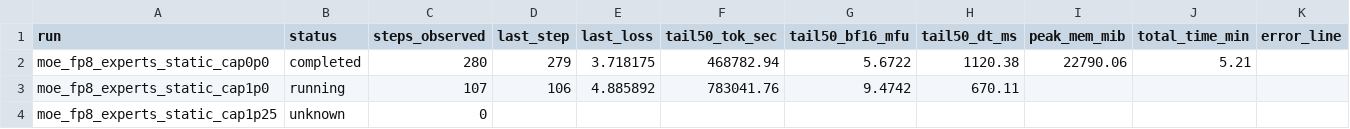
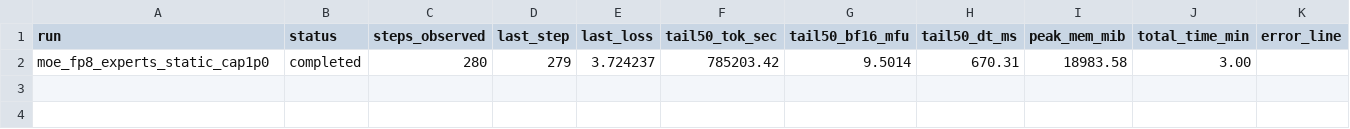
Before and after one commit to xiaobo-yang/nanochat, a CSV file: tmp_report/metrics/moe_fp8_ablation_summary.csv, drawn as a sheet; removed rows and columns are numbered as before the commit, all else as after; the diff names each change by its address in the sheet, - before the commit and + after, or states it on an @@ line.

Commit message:
report: complete resumed capacity leg static+cap1.0 with fresh exp dir
Background/Hypothesis:
- Continue from RESTART_GUIDE remaining legs only (cap1.0/cap1.25/dynamic/nocompile), without re-running cap0.0.
- Hypothesis: fixed-capacity dispatch (cap=1.0) under static compile significantly improves FP8+MoE throughput by reducing shape instability.

Changed files:
- tmp_report/metrics/moe_fp8_ablation_steps.csv
- tmp_report/metrics/moe_fp8_ablation_summary.csv
- tmp_report/figures/moe_fp8_ablation_loss.png
- tmp_report/figures/moe_fp8_ablation_toksec.png
- tmp_report/figures/moe_fp8_ablation_mfu.png
- tmp_report/figures/moe_fp8_ablation_dt_ms.png
- tmp_report/20260224_175813_moe_fp8_capacity_ablation_progress.md
- tmp_report/20260224_1759_capacity_resume_run1_done.md

Validation commands:
- source .venv/bin/activate
- torchrun --standalone --nproc_per_node=8 -m scripts.base_train -- ... --model-tag moe_fp8_experts_static_cap1p0 --compile-mode static --moe-capacity-factor 1.0
- python tmp_report/generate_moe_fp8_ablation_report.py --exp-dir /mnt/stepeval/yangxiaobo/cache/nanochat/tmp_exp/20260224_175412_moe-fp8-capacity-ablation-v1-resume --out-md tmp_report/20260224_175813_moe_fp8_capacity_ablation_progress.md

Observed results (moe_fp8_experts_static_cap1p0):
- status: completed (280/280)
- tail50 tok/sec: 785203.42
- tail50 dt_ms: 670.31
- tail50 bf16_mfu: 9.5014
- peak_mem_mib: 18983.58
- total_time_min: 3.00
- vs cap0.0 baseline (468782.94 tok/sec): +67.5% tok/sec, -450.07ms dt

Limitations:
- Remaining legs (static cap1.25, dynamic cap1.0, nocompile cap1.0) still pending for final decision gate.

```diff
--- a/tmp_report/metrics/moe_fp8_ablation_summary.csv
+++ b/tmp_report/metrics/moe_fp8_ablation_summary.csv
-row 2: moe_fp8_experts_static_cap0p0 | completed | 280 | 279 | 3.718175 | 468782.94 | 5.6722 | 1120.38 | 22790.06 | 5.21
-row 3: moe_fp8_experts_static_cap1p0 | running | 107 | 106 | 4.885892 | 783041.76 | 9.4742 | 670.11
-row 4: moe_fp8_experts_static_cap1p25 | unknown | 0
+row 2: moe_fp8_experts_static_cap1p0 | completed | 280 | 279 | 3.724237 | 785203.42 | 9.5014 | 670.31 | 18983.58 | 3.00
```
Also changed, not shown: 7 other files.
